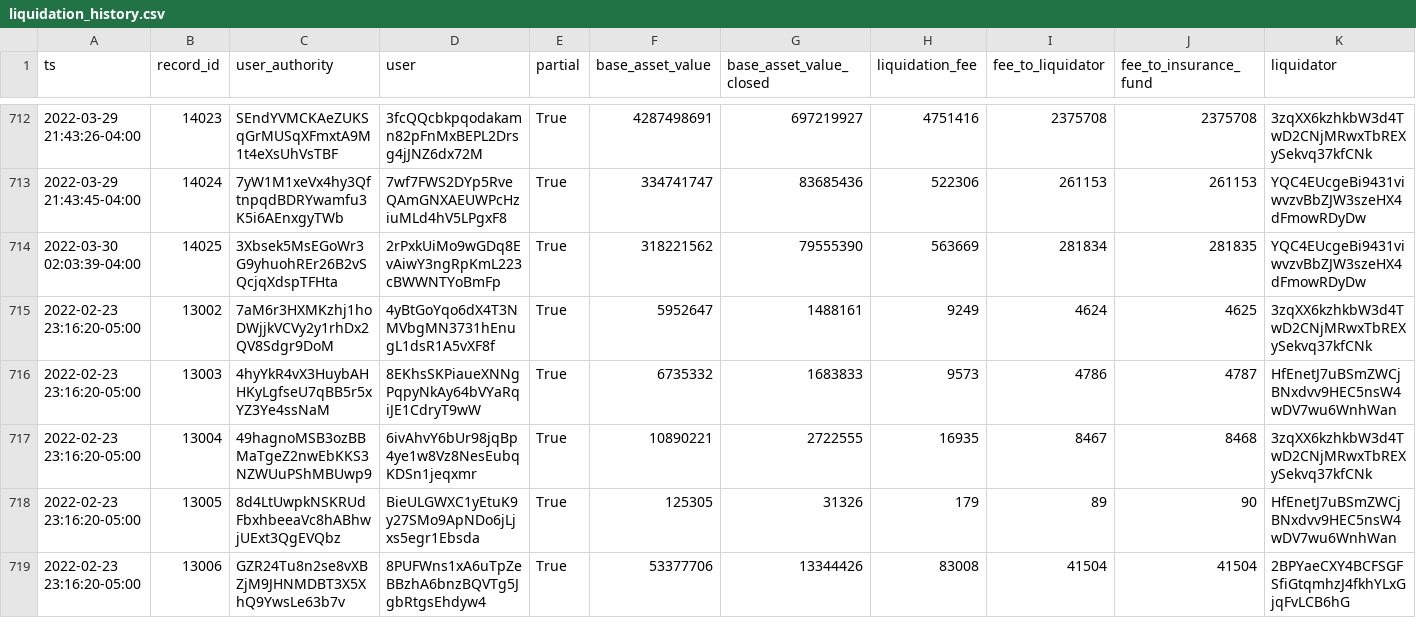
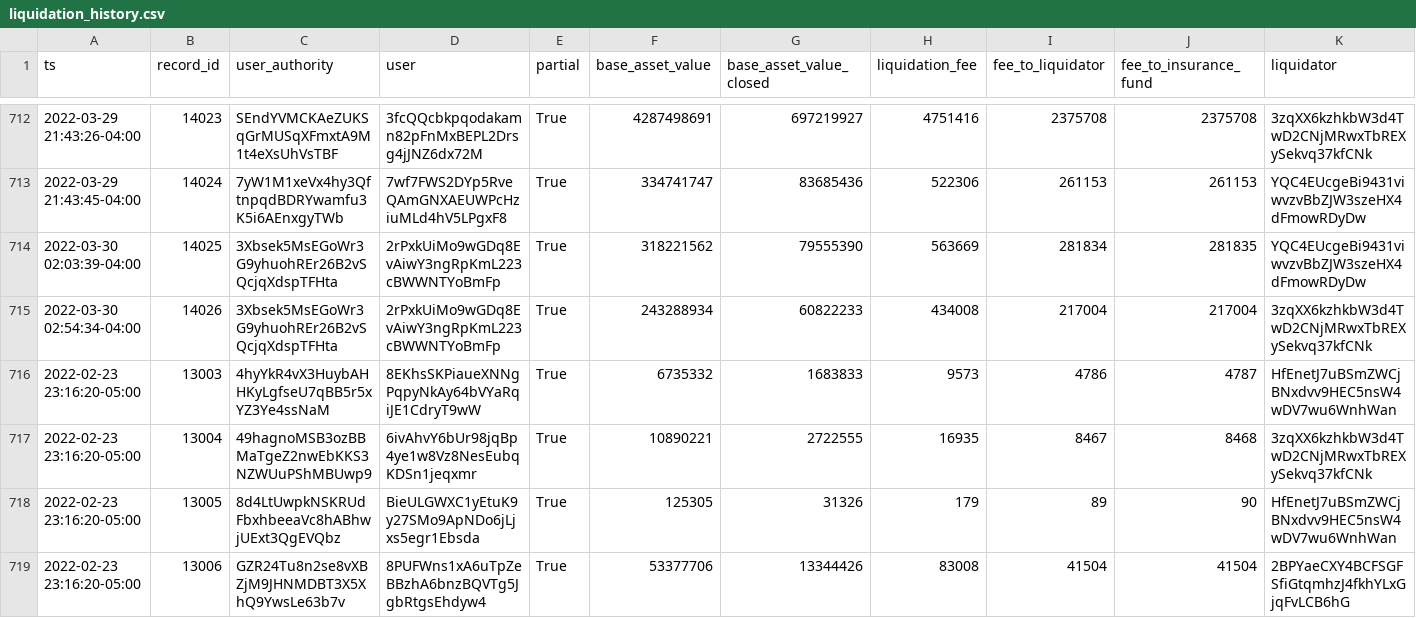
Before and after one commit to lmvdz/drift-flat-data, a CSV file: data/liquidation_history.csv, drawn as a sheet; only a part is shown, gaps mark what is left out; removed rows and columns are numbered as before the commit, all else as after; rows hold the shown columns only; the diff names each change by its address in the sheet, - before the commit and + after, or states it on an @@ line.

```diff
--- a/data/liquidation_history.csv
+++ b/data/liquidation_history.csv
-row 715: 2022-02-23 23:16:20-05:00 | 13002 | 7aM6r3HXMKzhj1hoDWjjkVCVy2y1rhDx2QV8Sdgr9DoM | 4yBtGoYqo6dX4T3NMVbgMN3731hEnugL1dsR1A5vXF8f | True | 5952647 | 1488161 | 9249 | 4624 | 4625 | 3zqXX6kzhkbW3d4TwD2CNjMRwxTbREXySekvq37kfCNk
+row 715: 2022-03-30 02:54:34-04:00 | 14026 | 3Xbsek5MsEGoWr3G9yhuohREr26B2vSQcjqXdspTFHta | 2rPxkUiMo9wGDq8EvAiwY3ngRpKmL223cBWWNTYoBmFp | True | 243288934 | 60822233 | 434008 | 217004 | 217004 | 3zqXX6kzhkbW3d4TwD2CNjMRwxTbREXySekvq37kfCNk
```
Also changed, not shown: data/deposit_history.csv, data/fundingPayment_history.csv, 6 other files.
